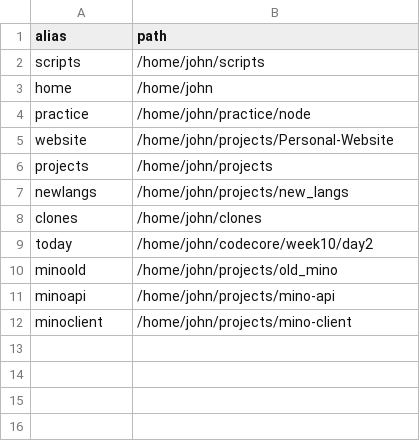
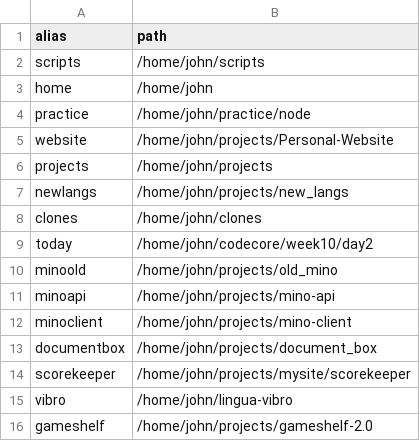
Before and after one commit to jivison/scripts, a CSV file: teleportLocations.csv, drawn as a sheet.

```diff
--- a/teleportLocations.csv
+++ b/teleportLocations.csv
@@ -12 +12,5 @@ minoapi, /home/john/projects/mino-api
 minoclient, /home/john/projects/mino-client
+documentbox, /home/john/projects/document_box
+scorekeeper, /home/john/projects/mysite/scorekeeper
+vibro, /home/john/lingua-vibro
+gameshelf,/home/john/projects/gameshelf-2.0
```
Also changed, not shown: 7 other files.
